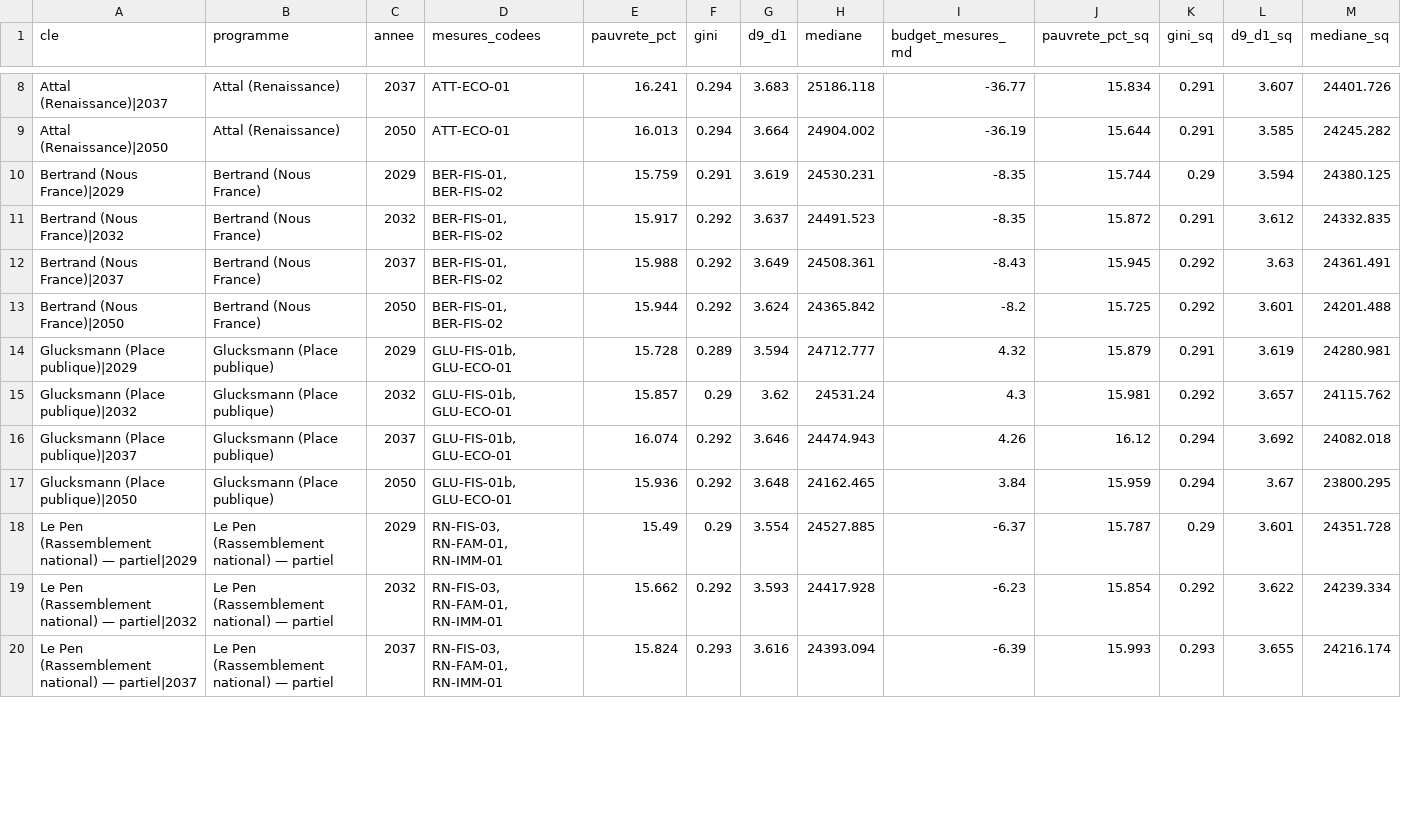
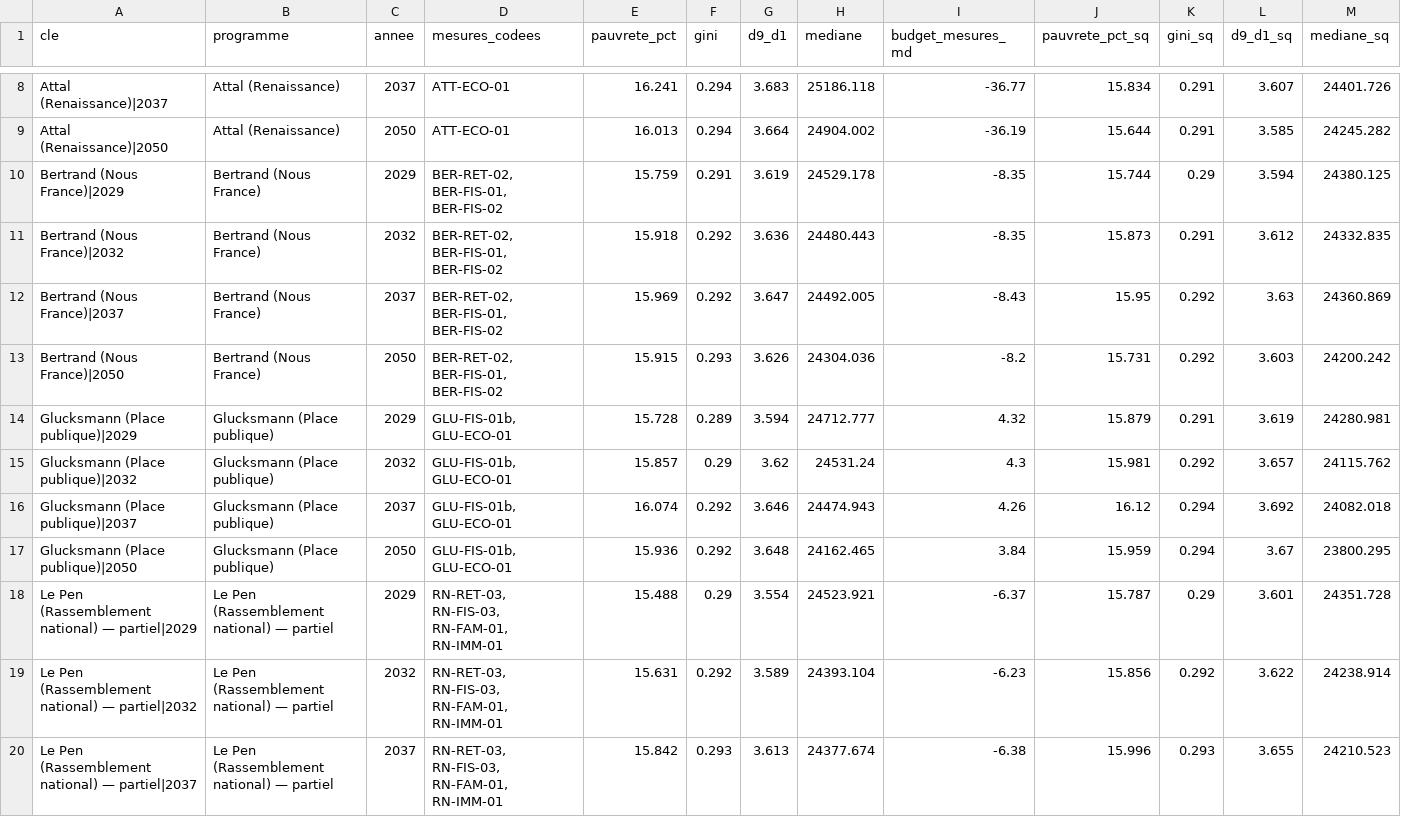
Before and after one commit to adrienruel/simu2027, a CSV file: sorties/comparaison_redistribution.csv, drawn as a sheet; only a part is shown, gaps mark what is left out; the diff covers the shown part only.

```diff
--- a/sorties/comparaison_redistribution.csv
+++ b/sorties/comparaison_redistribution.csv
@@ -9,6 +9,6 @@ Attal (Renaissance)|2037,Attal (Renaissance),2037,ATT-ECO-01,16.241,0.294,3.683,
 Attal (Renaissance)|2050,Attal (Renaissance),2050,ATT-ECO-01,16.013,0.294,3.664,24904.002,-36.19,15.644,0.291,3.585,24245.282
-Bertrand (Nous France)|2029,Bertrand (Nous France),2029,"BER-FIS-01, BER-FIS-02",15.759,0.291,3.619,24530.231,-8.35,15.744,0.29,3.594,24380.125
-Bertrand (Nous France)|2032,Bertrand (Nous France),2032,"BER-FIS-01, BER-FIS-02",15.917,0.292,3.637,24491.523,-8.35,15.872,0.291,3.612,24332.835
-Bertrand (Nous France)|2037,Bertrand (Nous France),2037,"BER-FIS-01, BER-FIS-02",15.988,0.292,3.649,24508.361,-8.43,15.945,0.292,3.63,24361.491
-Bertrand (Nous France)|2050,Bertrand (Nous France),2050,"BER-FIS-01, BER-FIS-02",15.944,0.292,3.624,24365.842,-8.2,15.725,0.292,3.601,24201.488
+Bertrand (Nous France)|2029,Bertrand (Nous France),2029,"BER-RET-02, BER-FIS-01, BER-FIS-02",15.759,0.291,3.619,24529.178,-8.35,15.744,0.29,3.594,24380.125
+Bertrand (Nous France)|2032,Bertrand (Nous France),2032,"BER-RET-02, BER-FIS-01, BER-FIS-02",15.918,0.292,3.636,24480.443,-8.35,15.873,0.291,3.612,24332.835
+Bertrand (Nous France)|2037,Bertrand (Nous France),2037,"BER-RET-02, BER-FIS-01, BER-FIS-02",15.969,0.292,3.647,24492.005,-8.43,15.95,0.292,3.63,24360.869
+Bertrand (Nous France)|2050,Bertrand (Nous France),2050,"BER-RET-02, BER-FIS-01, BER-FIS-02",15.915,0.293,3.626,24304.036,-8.2,15.731,0.292,3.603,24200.242
 Glucksmann (Place publique)|2029,Glucksmann (Place publique),2029,"GLU-FIS-01b, GLU-ECO-01",15.728,0.289,3.594,24712.777,4.32,15.879,0.291,3.619,24280.981
@@ -17,4 +17,4 @@ Glucksmann (Place publique)|2037,Glucksmann (Place publique),2037,"GLU-FIS-01b,
 Glucksmann (Place publique)|2050,Glucksmann (Place publique),2050,"GLU-FIS-01b, GLU-ECO-01",15.936,0.292,3.648,24162.465,3.84,15.959,0.294,3.67,23800.295
-Le Pen (Rassemblement national) — partiel|2029,Le Pen (Rassemblement national) — partiel,2029,"RN-FIS-03, RN-FAM-01, RN-IMM-01",15.49,0.29,3.554,24527.885,-6.37,15.787,0.29,3.601,24351.728
-Le Pen (Rassemblement national) — partiel|2032,Le Pen (Rassemblement national) — partiel,2032,"RN-FIS-03, RN-FAM-01, RN-IMM-01",15.662,0.292,3.593,24417.928,-6.23,15.854,0.292,3.622,24239.334
-Le Pen (Rassemblement national) — partiel|2037,Le Pen (Rassemblement national) — partiel,2037,"RN-FIS-03, RN-FAM-01, RN-IMM-01",15.824,0.293,3.616,24393.094,-6.39,15.993,0.293,3.655,24216.174
+Le Pen (Rassemblement national) — partiel|2029,Le Pen (Rassemblement national) — partiel,2029,"RN-RET-03, RN-FIS-03, RN-FAM-01, RN-IMM-01",15.488,0.29,3.554,24523.921,-6.37,15.787,0.29,3.601,24351.728
+Le Pen (Rassemblement national) — partiel|2032,Le Pen (Rassemblement national) — partiel,2032,"RN-RET-03, RN-FIS-03, RN-FAM-01, RN-IMM-01",15.631,0.292,3.589,24393.104,-6.23,15.856,0.292,3.622,24238.914
+Le Pen (Rassemblement national) — partiel|2037,Le Pen (Rassemblement national) — partiel,2037,"RN-RET-03, RN-FIS-03, RN-FAM-01, RN-IMM-01",15.842,0.293,3.613,24377.674,-6.38,15.996,0.293,3.655,24210.523
```
Also changed, not shown: 41 edited cells elsewhere in this file, sorties/comparaison_redistribution_deciles.csv, sorties/comparaison_trajectoire.csv, 34 other files.
